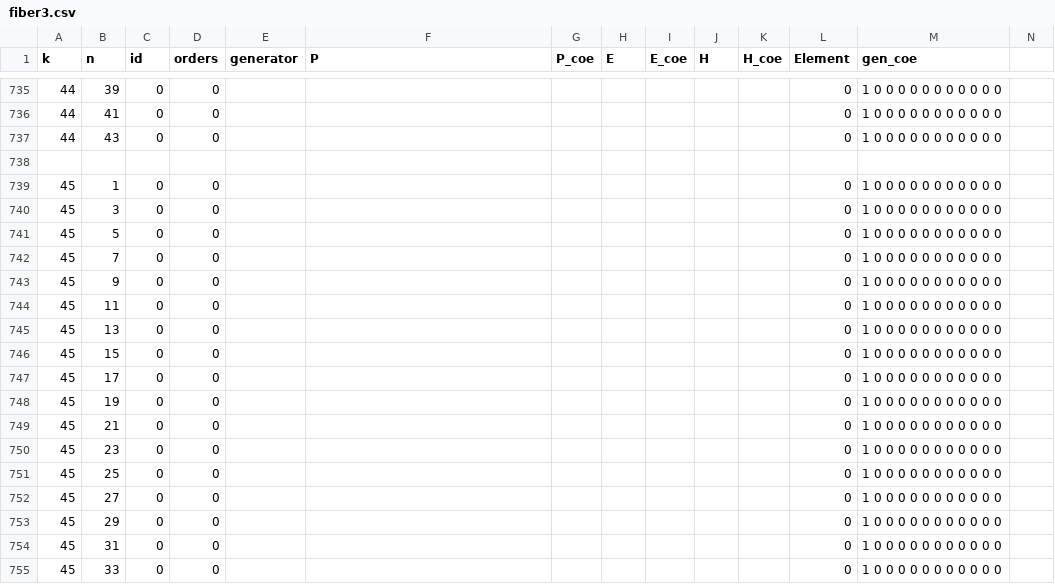
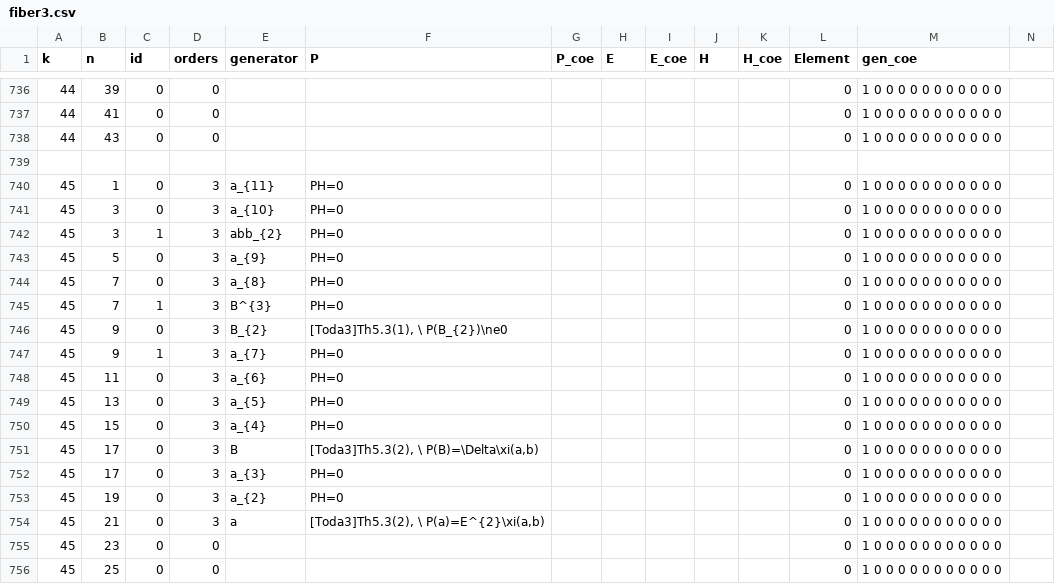
Before and after one commit to akebono03/Images-of-Generators-under-Homomorphisms-of-Double-EHP-Exact-Sequences, a CSV file: fiber3.csv, drawn as a sheet; only a part is shown, gaps mark what is left out; the shorter side is filled out with more unchanged rows; addresses are those after the commit; rows hold the shown columns only; the diff covers the shown part only; the diff names each change by its address in the sheet, - before the commit and + after, or states it on an @@ line.

```diff
--- a/fiber3.csv
+++ b/fiber3.csv
-D740:D741 (orders): 0
+D740:D741 (orders): 3
-E740 (generator): (empty)
+E740 (generator): a_{11}
-F740:F741 (P): (empty)
+F740:F741 (P): PH=0
-E741 (generator): (empty)
+E741 (generator): a_{10}
+row 742: 45 | 3 | 1 | 3 | abb_{2} | PH=0 |  |  |  |  |  | 0 | 1 0 0 0 0 0 0 0 0 0 0 0
-D743:D744 (orders): 0
+D743:D744 (orders): 3
-E743 (generator): (empty)
+E743 (generator): a_{9}
-F743:F744 (P): (empty)
+F743:F744 (P): PH=0
-E744 (generator): (empty)
+E744 (generator): a_{8}
+row 745: 45 | 7 | 1 | 3 | B^{3} | PH=0 |  |  |  |  |  | 0 | 1 0 0 0 0 0 0 0 0 0 0 0
-D746 (orders): 0
+D746 (orders): 3
-E746 (generator): (empty)
+E746 (generator): B_{2}
-F746 (P): (empty)
+F746 (P): [Toda3]Th5.3(1), \ P(B_{2})\ne0
+row 747: 45 | 9 | 1 | 3 | a_{7} | PH=0 |  |  |  |  |  | 0 | 1 0 0 0 0 0 0 0 0 0 0 0
-D748:D751 (orders): 0
+D748:D751 (orders): 3
-E748 (generator): (empty)
+E748 (generator): a_{6}
-F748:F750 (P): (empty)
+F748:F750 (P): PH=0
-E749 (generator): (empty)
+E749 (generator): a_{5}
-E750 (generator): (empty)
+E750 (generator): a_{4}
-E751 (generator): (empty)
+E751 (generator): B
-F751 (P): (empty)
+F751 (P): [Toda3]Th5.3(2), \ P(B)=\Delta\xi(a,b)
+row 752: 45 | 17 | 0 | 3 | a_{3} | PH=0 |  |  |  |  |  | 0 | 1 0 0 0 0 0 0 0 0 0 0 0
-D753:D754 (orders): 0
+D753:D754 (orders): 3
-E753 (generator): (empty)
+E753 (generator): a_{2}
-F753 (P): (empty)
+F753 (P): PH=0
-E754 (generator): (empty)
+E754 (generator): a
-F754 (P): (empty)
+F754 (P): [Toda3]Th5.3(2), \ P(a)=E^{2}\xi(a,b)
```
Also changed, not shown: 1 added row and 42 edited cells elsewhere in this file, generator3.csv, sphere3.csv, 1 other file.
